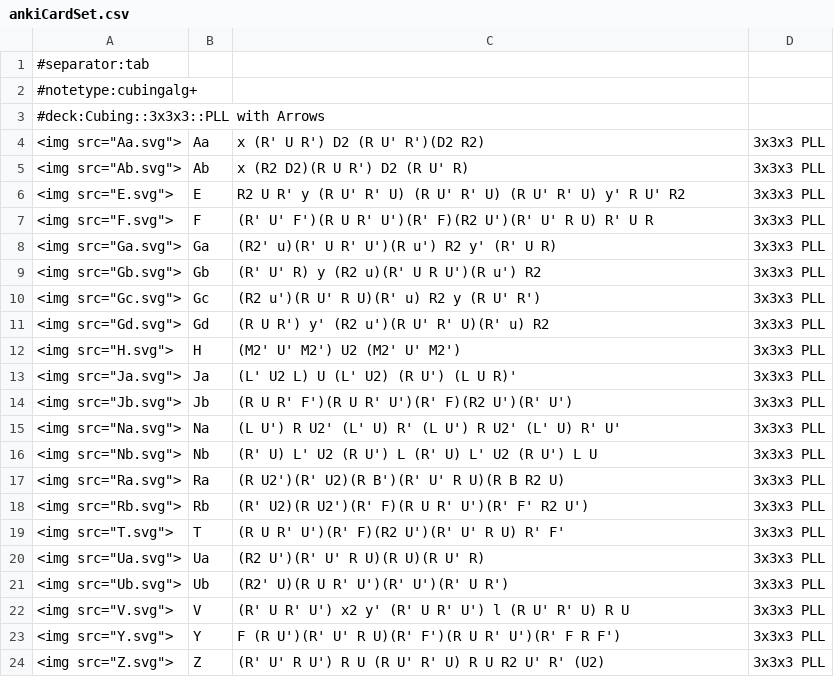
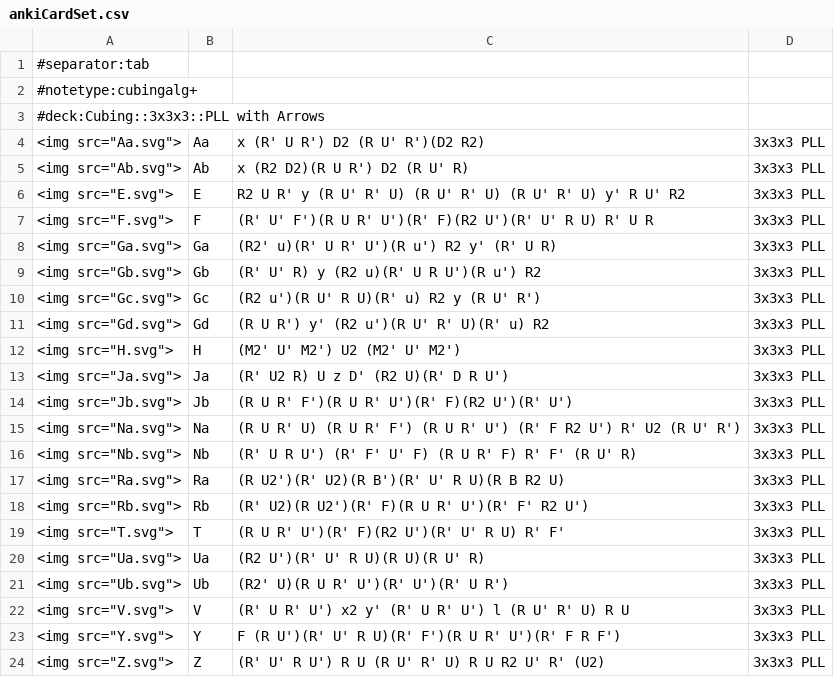
Before and after one commit to MaxG87/lernkarten-fridrich, a CSV file: pll-with-arrows/ankiCardSet.csv, drawn as a sheet.

```diff
--- a/pll-with-arrows/ankiCardSet.csv
+++ b/pll-with-arrows/ankiCardSet.csv
@@ -12,6 +12,6 @@
 <img src="H.svg">	H	(M2' U' M2') U2 (M2' U' M2')	3x3x3 PLL
-<img src="Ja.svg">	Ja	(L' U2 L) U (L' U2) (R U') (L U R)'	3x3x3 PLL
+<img src="Ja.svg">	Ja	(R' U2 R) U z D' (R2 U)(R' D R U')	3x3x3 PLL
 <img src="Jb.svg">	Jb	(R U R' F')(R U R' U')(R' F)(R2 U')(R' U')	3x3x3 PLL
-<img src="Na.svg">	Na	(L U') R U2' (L' U) R' (L U') R U2' (L' U) R' U'	3x3x3 PLL
-<img src="Nb.svg">	Nb	(R' U) L' U2 (R U') L (R' U) L' U2 (R U') L U	3x3x3 PLL
+<img src="Na.svg">	Na	(R U R' U) (R U R' F') (R U R' U') (R' F R2 U') R' U2 (R U' R')	3x3x3 PLL
+<img src="Nb.svg">	Nb	(R' U R U') (R' F' U' F) (R U R' F) R' F' (R U' R)	3x3x3 PLL
 <img src="Ra.svg">	Ra	(R U2')(R' U2)(R B')(R' U' R U)(R B R2 U)	3x3x3 PLL
```
Also changed, not shown: 2 other files.
